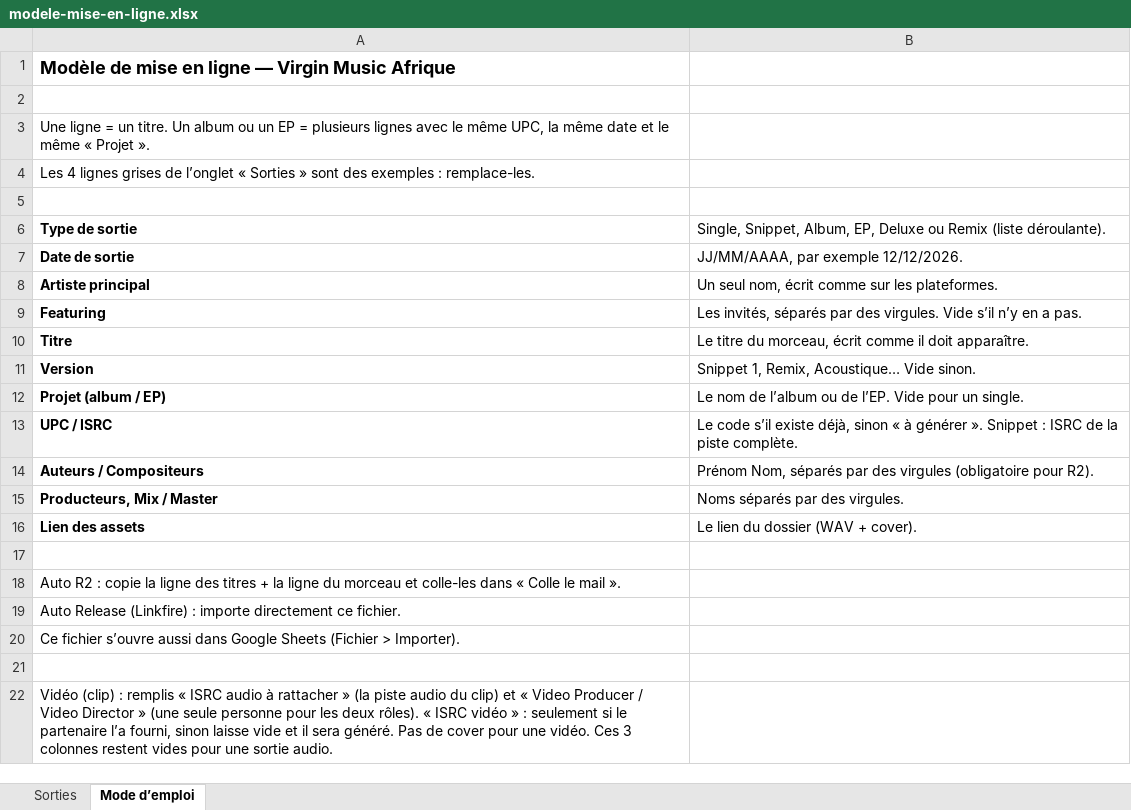
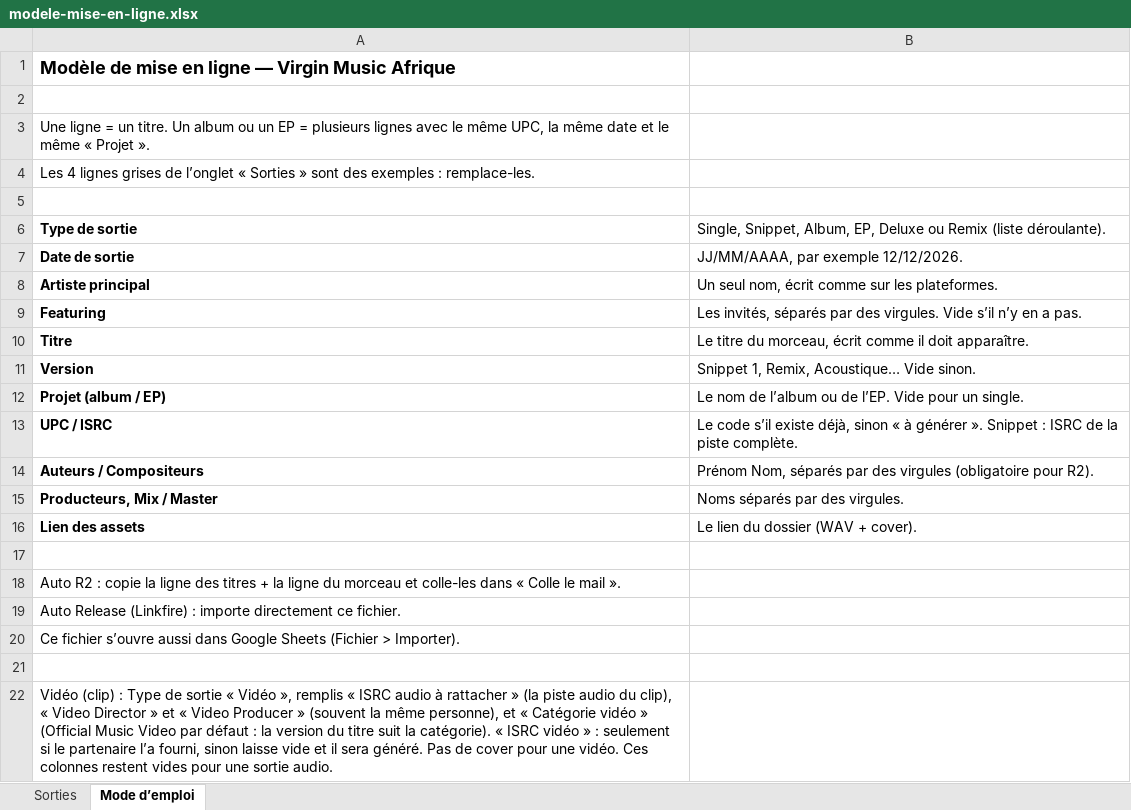
Before and after one commit to coolbinary7/r2-auto, an Excel workbook: docs/downloads/modele-mise-en-ligne.xlsx, sheet Mode d’emploi, drawn as a sheet; values as stored, in another font and other column widths than the file's, no borders; the diff names each change by its address in the sheet, - before the commit and + after, or states it on an @@ line.

```diff
--- a/docs/downloads/modele-mise-en-ligne.xlsx (sheet Mode d’emploi)
+++ b/docs/downloads/modele-mise-en-ligne.xlsx (sheet Mode d’emploi)
-A22: …(clip) : remplis « ISRC audio à rattacher » (la piste audio du clip) et « Video Producer / Video Director » (une seule personne pour les deux rôles). « ISRC vidéo » : seulement si le partenaire l’a fourni, sinon laisse vide et il sera généré. Pas de cover pour une vidéo. Ces 3 colonnes restent…
+A22: …(clip) : Type de sortie « Vidéo », remplis « ISRC audio à rattacher » (la piste audio du clip), « Video Director » et « Video Producer » (souvent la même personne), et « Catégorie vidéo » (Official Music Video par défaut : la version du titre suit la catégorie). « ISRC vidéo » : seulement si le partenaire l’a fourni, sinon laisse vide et il sera généré. Pas de cover pour une vidéo. Ces colonnes restent…
```
Also changed, not shown: sheet Sorties, 8 other files.
